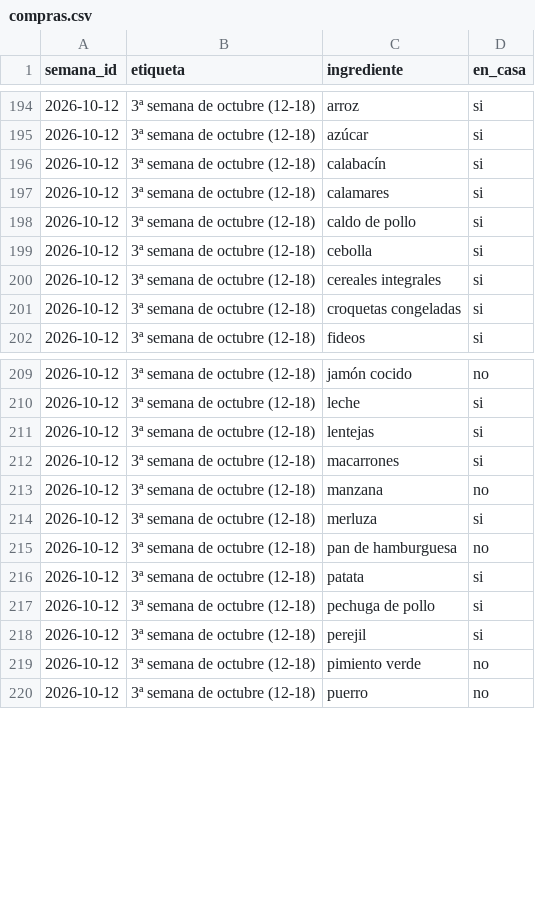
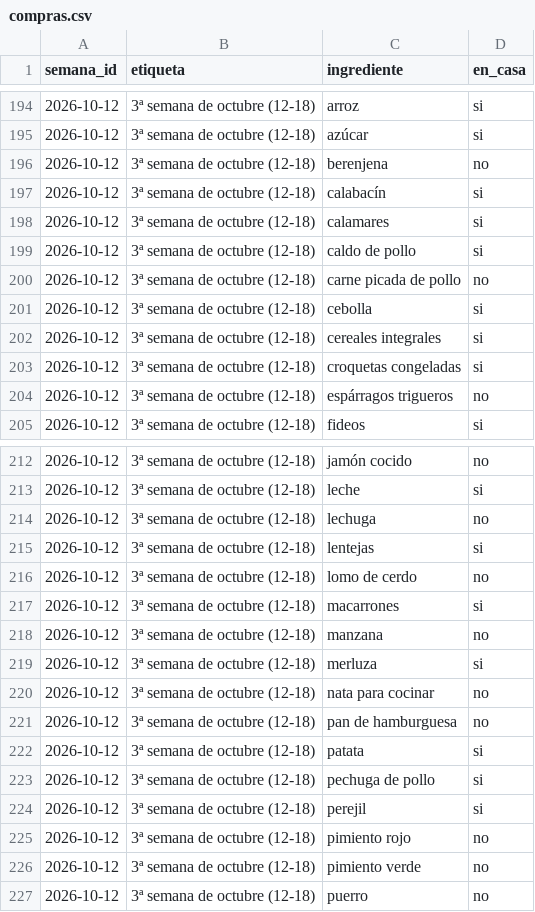
Before and after one commit to diegocalvogit/planificador-comida, a CSV file: datos/compras.csv, drawn as a sheet; only a part is shown, gaps mark what is left out; the diff names each change by its address in the sheet, - before the commit and + after, or states it on an @@ line.

Commit message:
Menu Semanal: actualizar datos/compras.csv

```diff
--- a/datos/compras.csv
+++ b/datos/compras.csv
+row 196: 2026-10-12 | 3ª semana de octubre (12-18) | berenjena | no
+row 200: 2026-10-12 | 3ª semana de octubre (12-18) | carne picada de pollo | no
+row 204: 2026-10-12 | 3ª semana de octubre (12-18) | espárragos trigueros | no
+row 214: 2026-10-12 | 3ª semana de octubre (12-18) | lechuga | no
+row 216: 2026-10-12 | 3ª semana de octubre (12-18) | lomo de cerdo | no
+row 220: 2026-10-12 | 3ª semana de octubre (12-18) | nata para cocinar | no
+row 225: 2026-10-12 | 3ª semana de octubre (12-18) | pimiento rojo | no
```
